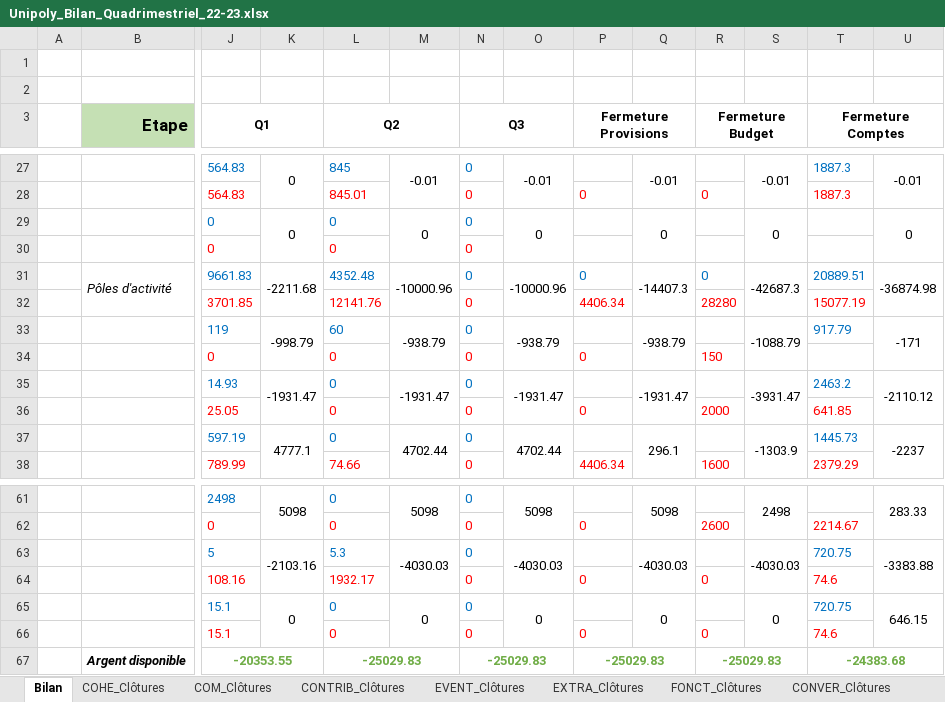
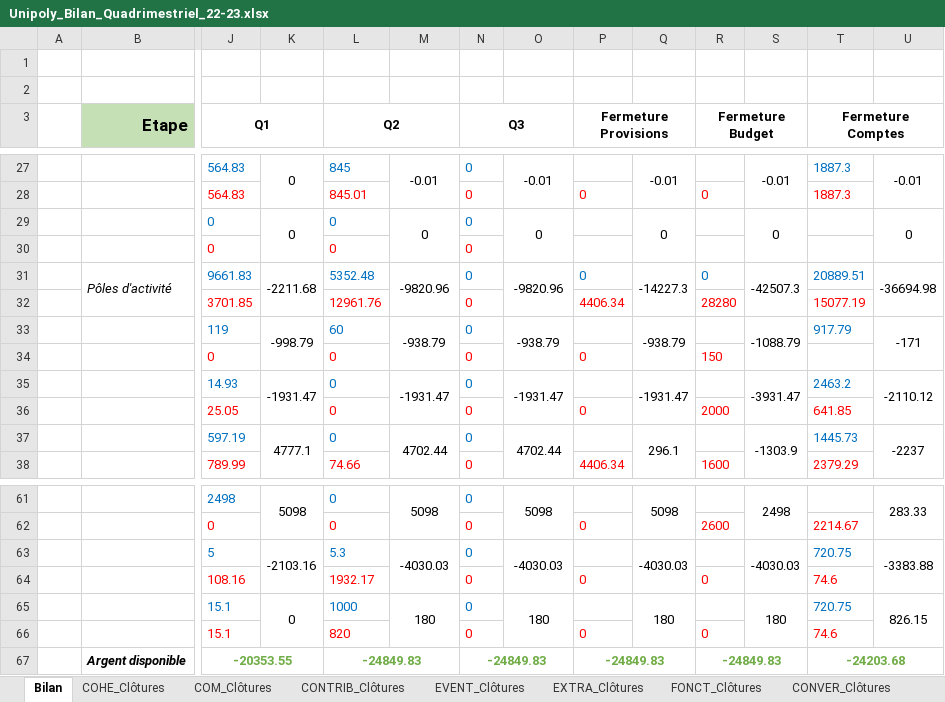
Before and after one commit to Tresorerie-UP/UPSecretrariat, an Excel workbook: 2 - Bilans/2022-2023/Unipoly_Bilan_Quadrimestriel_22-23.xlsx, sheet Bilan, drawn as a sheet; only a part is shown, gaps mark what is left out; values as stored, in another font and other column widths than the file's, no borders; the diff names each change by its address in the sheet, - before the commit and + after, or states it on an @@ line.

```diff
--- a/2 - Bilans/2022-2023/Unipoly_Bilan_Quadrimestriel_22-23.xlsx (sheet Bilan)
+++ b/2 - Bilans/2022-2023/Unipoly_Bilan_Quadrimestriel_22-23.xlsx (sheet Bilan)
-L31 (Q2): 4352.48
+L31 (Q2): 5352.48
-M31: -10000.96
+M31: -9820.96
-O31: -10000.96
+O31: -9820.96
-Q31: -14407.3
+Q31: -14227.3
-S31: -42687.3
+S31: -42507.3
-U31: -36874.98
+U31: -36694.98
-L32 (Q2): 12141.76
+L32 (Q2): 12961.76
-L65 (Q2): 0
+L65 (Q2): 1000
-M65: 0
+M65: 180
-O65: 0
+O65: 180
-Q65: 0
+Q65: 180
-S65: 0
+S65: 180
-U65: 646.15
+U65: 826.15
-L66 (Q2): 0
+L66 (Q2): 820
-L67 (Q2): -25029.83
+L67 (Q2): -24849.83
-N67 (Q3): -25029.83
+N67 (Q3): -24849.83
-P67 (Fermeture Provisions): -25029.83
+P67 (Fermeture Provisions): -24849.83
-R67 (Fermeture Budget): -25029.83
+R67 (Fermeture Budget): -24849.83
-T67 (Fermeture Comptes): -24383.68
+T67 (Fermeture Comptes): -24203.68
```
Also changed, not shown: sheet REBUILT_Clôtures, 8 other files.
